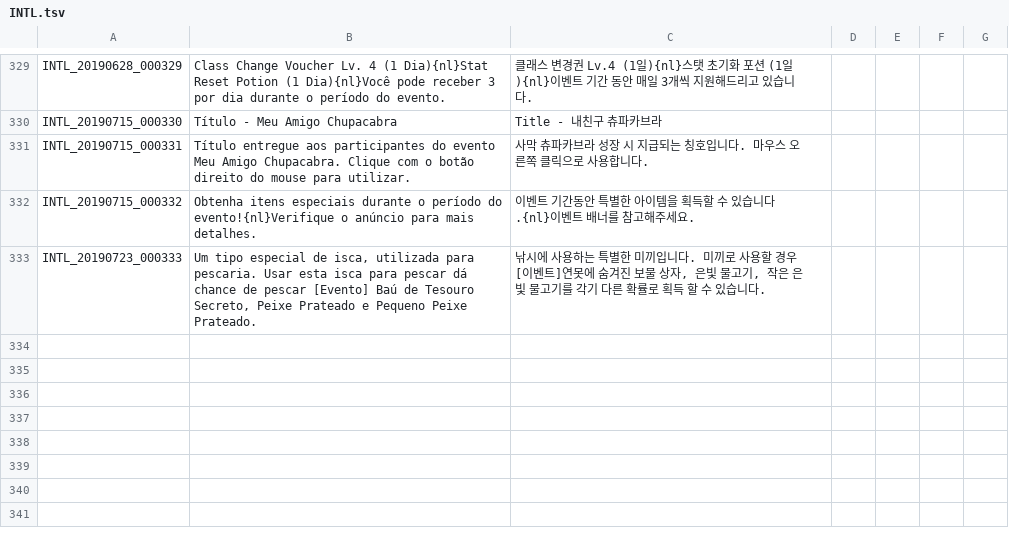
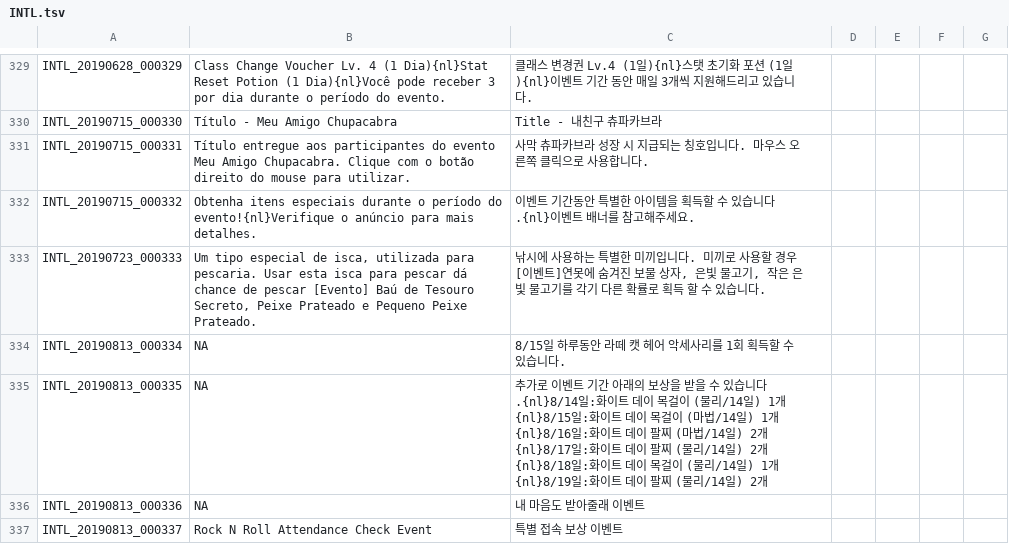
Before and after one commit to Treeofsavior/PortugueseTranslation, a TSV file: INTL.tsv, drawn as a sheet; only a part is shown, gaps mark what is left out.

```diff
--- a/INTL.tsv
+++ b/INTL.tsv
@@ -333 +333,5 @@ INTL_20190715_000332	Obtenha itens especiais durante o período do evento!{nl}Ve
 INTL_20190723_000333	Um tipo especial de isca, utilizada para pescaria. Usar esta isca para pescar dá chance de pescar [Evento] Baú de Tesouro Secreto, Peixe Prateado e Pequeno Peixe Prateado.	낚시에 사용하는 특별한 미끼입니다. 미끼로 사용할 경우 [이벤트]연못에 숨겨진 보물 상자, 은빛 물고기, 작은 은빛 물고기를 각기 다른 확률로 획득 할 수 있습니다.
+INTL_20190813_000334	NA	8/15일 하루동안 라떼 캣 헤어 악세사리를 1회 획득할 수 있습니다.
+INTL_20190813_000335	NA	추가로 이벤트 기간 아래의 보상을 받을 수 있습니다.{nl}8/14일:화이트 데이 목걸이 (물리/14일) 1개{nl}8/15일:화이트 데이 목걸이 (마법/14일) 1개{nl}8/16일:화이트 데이 팔찌 (마법/14일) 2개{nl}8/17일:화이트 데이 팔찌 (물리/14일) 2개{nl}8/18일:화이트 데이 목걸이 (물리/14일) 1개{nl}8/19일:화이트 데이 팔찌 (물리/14일) 2개
+INTL_20190813_000336	NA	내 마음도 받아줄래 이벤트
+INTL_20190813_000337	Rock N Roll Attendance Check Event	특별 접속 보상 이벤트
```
Also changed, not shown: 2 other files.
